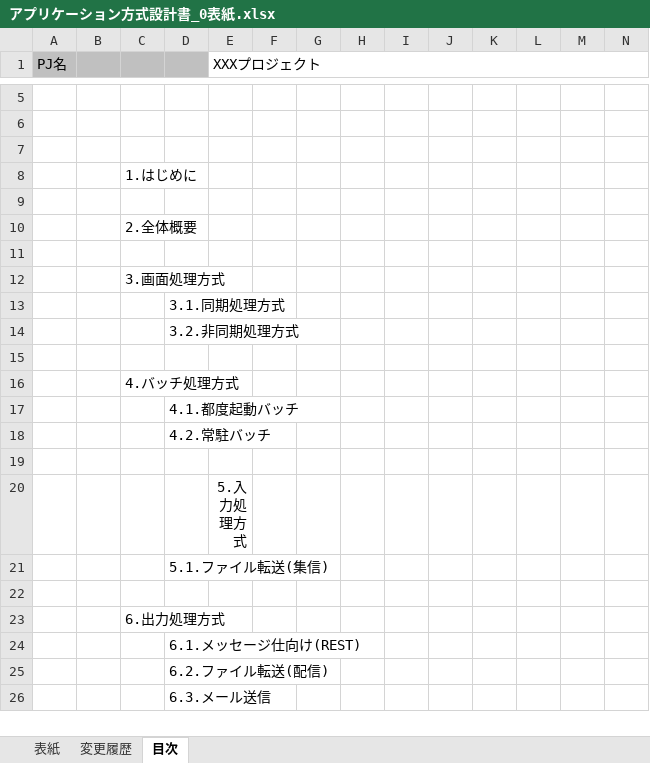
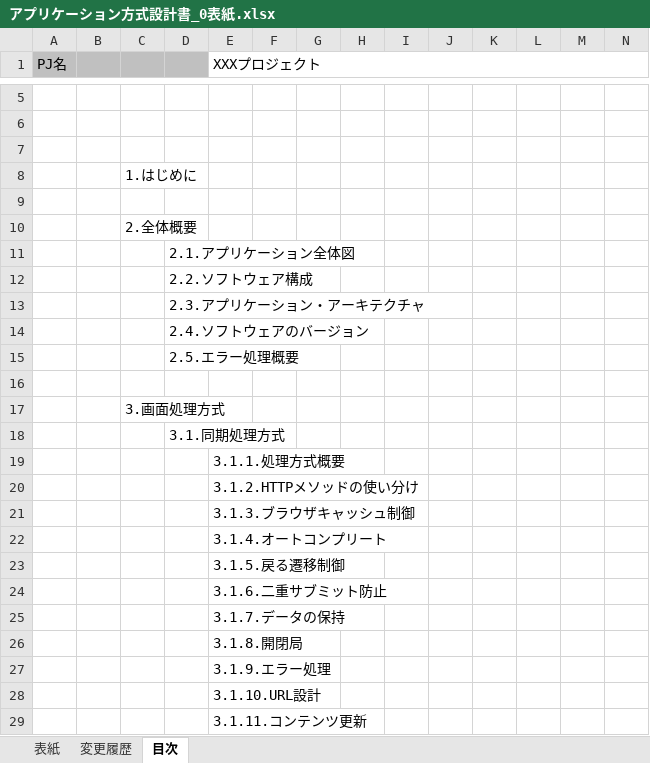
Before and after one commit to Fintan-contents/application-architecture-sample, an Excel workbook: nablarch_sample/アプリケーション方式設計書_0表紙.xlsx, sheet 目次, drawn as a sheet; only a part is shown, gaps mark what is left out; the shorter side is filled out with more unchanged rows; values as stored, in another font and other column widths than the file's, no borders; rows hold the shown columns only; the diff covers the shown part only; the diff names each change by its address in the sheet, - before the commit and + after, or states it on an @@ line.

Commit message:
No.71 目次のレベルを１つ深いレベルまで記載するように修正

```diff
--- a/nablarch_sample/アプリケーション方式設計書_0表紙.xlsx (sheet 目次)
+++ b/nablarch_sample/アプリケーション方式設計書_0表紙.xlsx (sheet 目次)
+row 11:  |  |  | 2.1.アプリケーション全体図
+row 12:  |  |  | 2.2.ソフトウェア構成
+row 13:  |  |  | 2.3.アプリケーション・アーキテクチャ
+row 14:  |  |  | 2.4.ソフトウェアのバージョン
+row 15:  |  |  | 2.5.エラー処理概要
+row 19:  |  |  |  | 3.1.1.処理方式概要
+row 20:  |  |  |  | 3.1.2.HTTPメソッドの使い分け
+row 21:  |  |  |  | 3.1.3.ブラウザキャッシュ制御
+row 22:  |  |  |  | 3.1.4.オートコンプリート
+row 23:  |  |  |  | 3.1.5.戻る遷移制御
+row 24:  |  |  |  | 3.1.6.二重サブミット防止
+row 25:  |  |  |  | 3.1.7.データの保持
+row 26:  |  |  |  | 3.1.8.開閉局
+row 27:  |  |  |  | 3.1.9.エラー処理
+row 28:  |  |  |  | 3.1.10.URL設計
+row 29:  |  |  |  | 3.1.11.コンテンツ更新
```
Also changed, not shown: 77 added rows elsewhere in this sheet.
